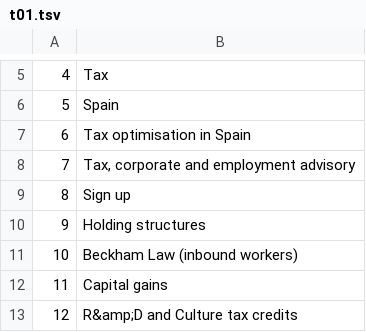
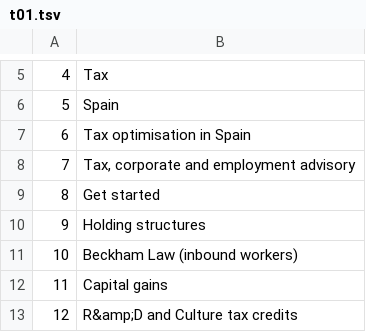
Before and after one commit to pabloppg27-dev/nomotax, a TSV file: tools/i18n/t01.tsv, drawn as a sheet; only a part is shown, gaps mark what is left out.

```diff
--- a/tools/i18n/t01.tsv
+++ b/tools/i18n/t01.tsv
@@ -8,3 +8,3 @@
 7	Tax, corporate and employment advisory
-8	Sign up
+8	Get started
 9	Holding structures
```
Also changed, not shown: tools/i18n/t02.tsv, tools/i18n/t06.tsv, 39 other files.
